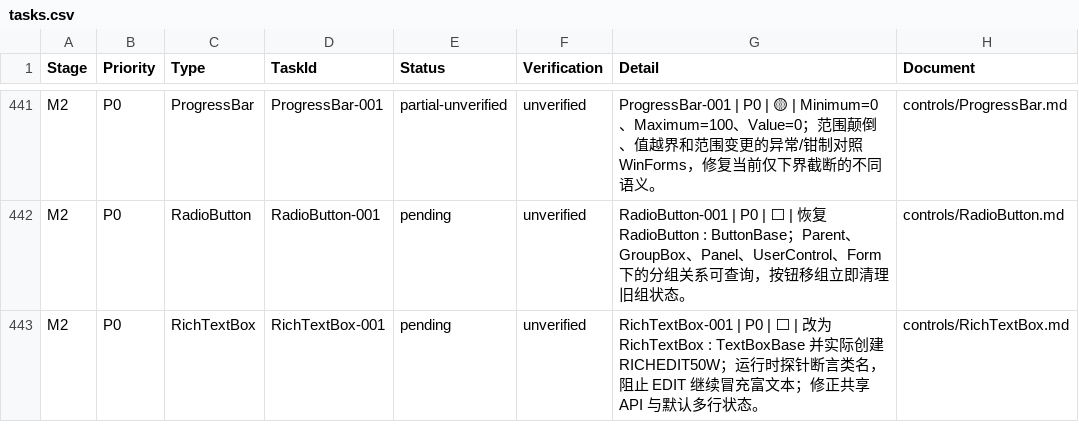
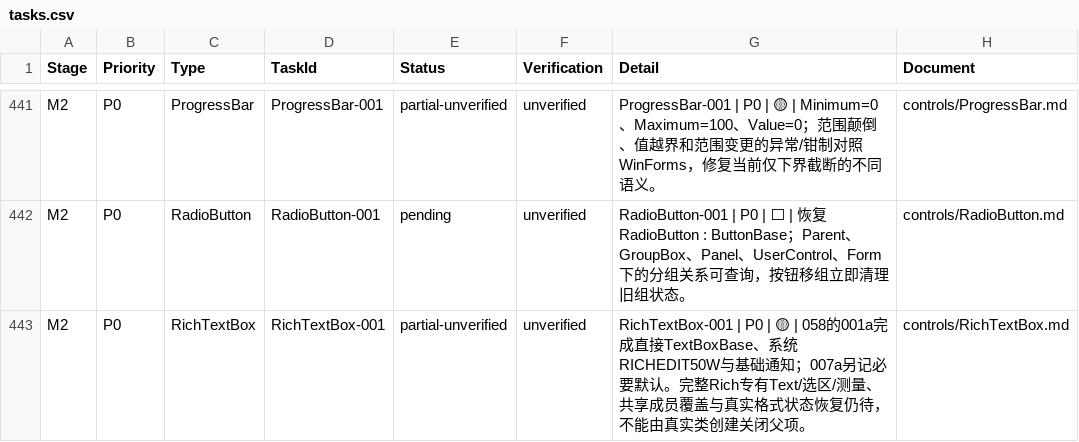
Before and after one commit to IoTSharp/Lumina, a CSV file: docs/roadmap/tasks.csv, drawn as a sheet; only a part is shown, gaps mark what is left out; the diff covers the shown part only.

Commit message:
feat(forms): introduce real RichEdit backend and defaults

```diff
--- a/docs/roadmap/tasks.csv
+++ b/docs/roadmap/tasks.csv
@@ -442,2 +442,2 @@
 "M2","P0","RadioButton","RadioButton-001","pending","unverified","RadioButton-001 | P0 | ⬜ | 恢复 RadioButton : ButtonBase；Parent、GroupBox、Panel、UserControl、Form 下的分组关系可查询，按钮移组立即清理旧组状态。","controls/RadioButton.md"
-"M2","P0","RichTextBox","RichTextBox-001","pending","unverified","RichTextBox-001 | P0 | ⬜ | 改为 RichTextBox : TextBoxBase 并实际创建 RICHEDIT50W；运行时探针断言类名，阻止 EDIT 继续冒充富文本；修正共享 API 与默认多行状态。","controls/RichTextBox.md"
+"M2","P0","RichTextBox","RichTextBox-001","partial-unverified","unverified","RichTextBox-001 | P0 | 🟡 | 058的001a完成直接TextBoxBase、系统RICHEDIT50W与基础通知；007a另记必要默认。完整Rich专有Text/选区/测量、共享成员覆盖与真实格式状态恢复仍待，不能由真实类创建关闭父项。","controls/RichTextBox.md"
```
Also changed, not shown: 2 added rows and 3 edited cells elsewhere in this file, 18 other files.
